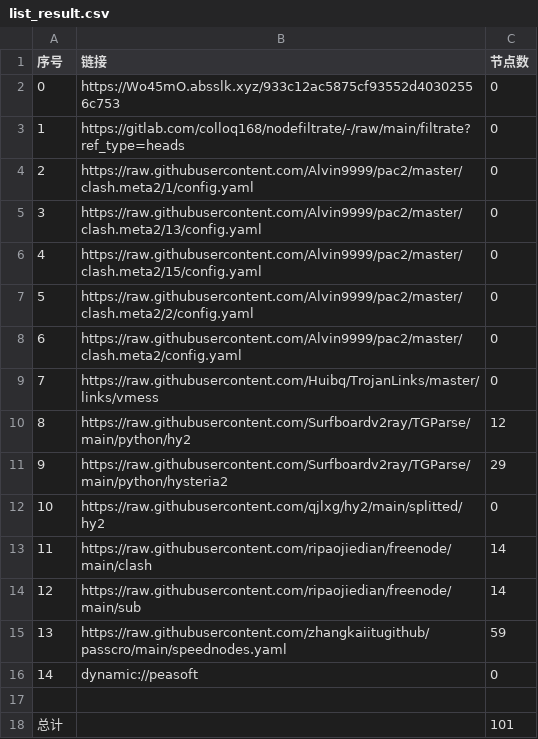
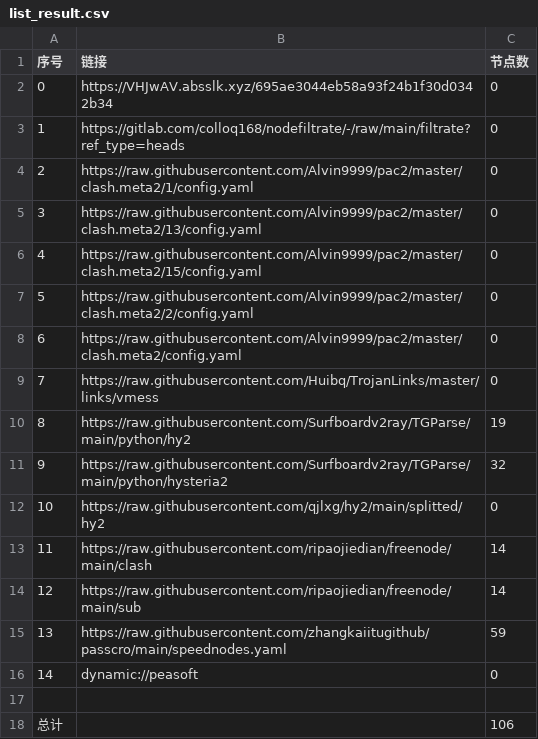
Before and after one commit to xlh001/AutoMergePublicNodes, a CSV file: list_result.csv, drawn as a sheet.

```diff
--- a/list_result.csv
+++ b/list_result.csv
@@ -1,3 +1,3 @@
 序号,链接,节点数
-0,https://Wo45mO.absslk.xyz/933c12ac5875cf93552d40302556c753,0
+0,https://VHJwAV.absslk.xyz/695ae3044eb58a93f24b1f30d0342b34,0
 1,https://gitlab.com/colloq168/nodefiltrate/-/raw/main/filtrate?ref_type=heads,0
@@ -9,4 +9,4 @@
 7,https://raw.githubusercontent.com/Huibq/TrojanLinks/master/links/vmess,0
-8,https://raw.githubusercontent.com/Surfboardv2ray/TGParse/main/python/hy2,12
-9,https://raw.githubusercontent.com/Surfboardv2ray/TGParse/main/python/hysteria2,29
+8,https://raw.githubusercontent.com/Surfboardv2ray/TGParse/main/python/hy2,19
+9,https://raw.githubusercontent.com/Surfboardv2ray/TGParse/main/python/hysteria2,32
 10,https://raw.githubusercontent.com/qjlxg/hy2/main/splitted/hy2,0
@@ -17,2 +17,2 @@
 
-总计,,101
+总计,,106
```
Also changed, not shown: 6 other files.
